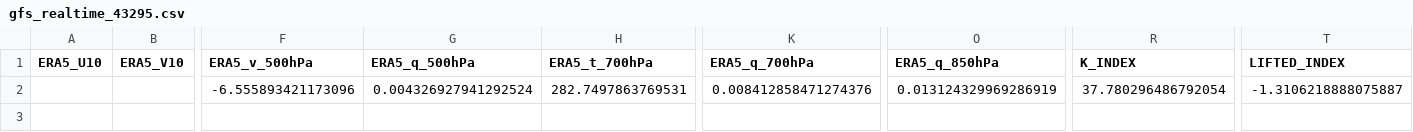
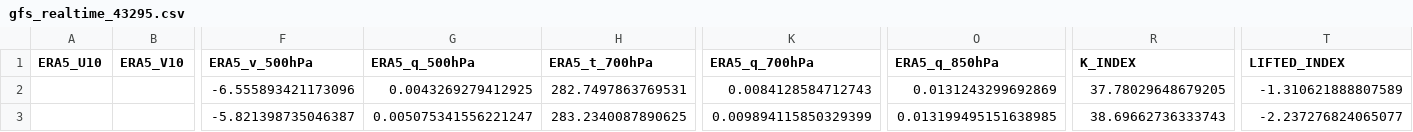
Before and after one commit to Aprameya05/CSIR-Thunderstorm-Bengaluru, a CSV file: data/gfs_realtime_43295.csv, drawn as a sheet; only a part is shown, gaps mark what is left out; rows hold the shown columns only; the diff names each change by its address in the sheet, - before the commit and + after, or states it on an @@ line.

```diff
--- a/data/gfs_realtime_43295.csv
+++ b/data/gfs_realtime_43295.csv
-G2 (ERA5_q_500hPa): 0.004326927941292524
+G2 (ERA5_q_500hPa): 0.0043269279412925
-K2 (ERA5_q_700hPa): 0.008412858471274376
+K2 (ERA5_q_700hPa): 0.0084128584712743
-O2 (ERA5_q_850hPa): 0.013124329969286919
+O2 (ERA5_q_850hPa): 0.0131243299692869
-R2 (K_INDEX): 37.780296486792054
+R2 (K_INDEX): 37.78029648679205
-T2 (LIFTED_INDEX): -1.3106218888075887
+T2 (LIFTED_INDEX): -1.310621888807589
+row 3:  |  | -5.821398735046387 | 0.005075341556221247 | 283.2340087890625 | 0.009894115850329399 | 0.013199495151638985 | 38.69662736333743 | -2.237276824065077
```
Also changed, not shown: data/forecast_log.csv, data/upperair_realtime_43295.csv, 8 other files.
